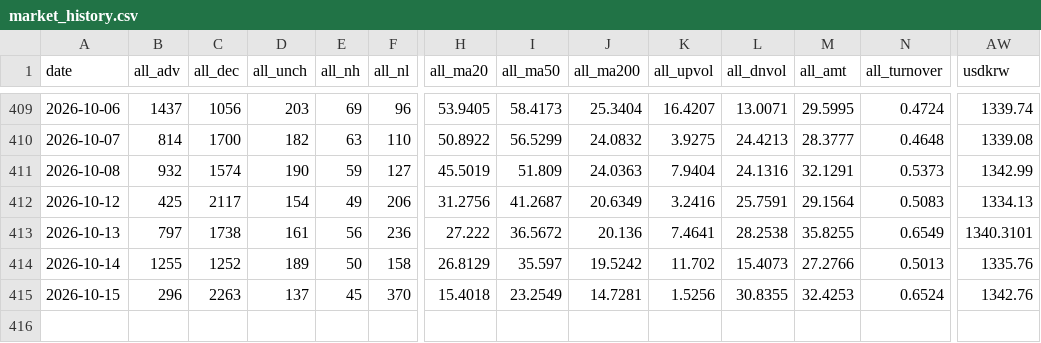
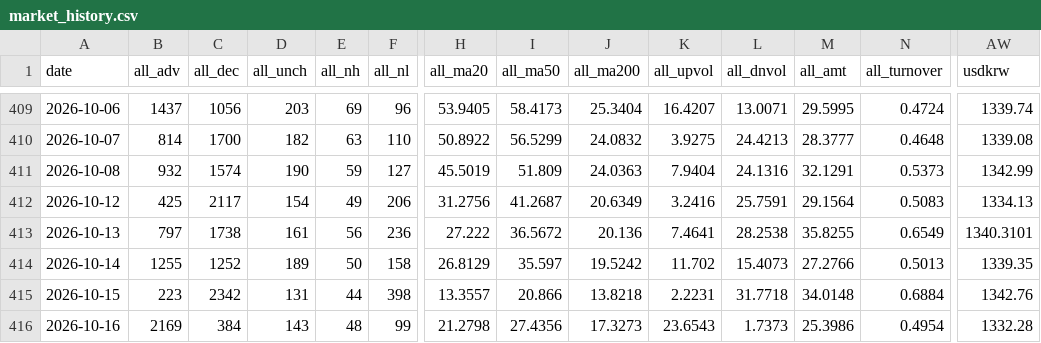
Before and after one commit to pdhman/report-summary, a CSV file: docs/data/market_history.csv, drawn as a sheet; only a part is shown, gaps mark what is left out; rows hold the shown columns only; the diff covers the shown part only; the diff names each change by its address in the sheet, - before the commit and + after, or states it on an @@ line.

Commit message:
market: 2026-10-16 시장 온도계 갱신

```diff
--- a/docs/data/market_history.csv
+++ b/docs/data/market_history.csv
-AW414 (usdkrw): 1335.76
+AW414 (usdkrw): 1339.35
-B415 (all_adv): 296
+B415 (all_adv): 223
-C415 (all_dec): 2263
+C415 (all_dec): 2342
-D415 (all_unch): 137
+D415 (all_unch): 131
-E415 (all_nh): 45
+E415 (all_nh): 44
-F415 (all_nl): 370
+F415 (all_nl): 398
-H415 (all_ma20): 15.4018
+H415 (all_ma20): 13.3557
-I415 (all_ma50): 23.2549
+I415 (all_ma50): 20.866
-J415 (all_ma200): 14.7281
+J415 (all_ma200): 13.8218
-K415 (all_upvol): 1.5256
+K415 (all_upvol): 2.2231
-L415 (all_dnvol): 30.8355
+L415 (all_dnvol): 31.7718
-M415 (all_amt): 32.4253
+M415 (all_amt): 34.0148
-N415 (all_turnover): 0.6524
+N415 (all_turnover): 0.6884
+row 416: 2026-10-16 | 2169 | 384 | 143 | 48 | 99 | 21.2798 | 27.4356 | 17.3273 | 23.6543 | 1.7373 | 25.3986 | 0.4954 | 1332.28
```
Also changed, not shown: 28 edited cells elsewhere in this file, 4 other files.
